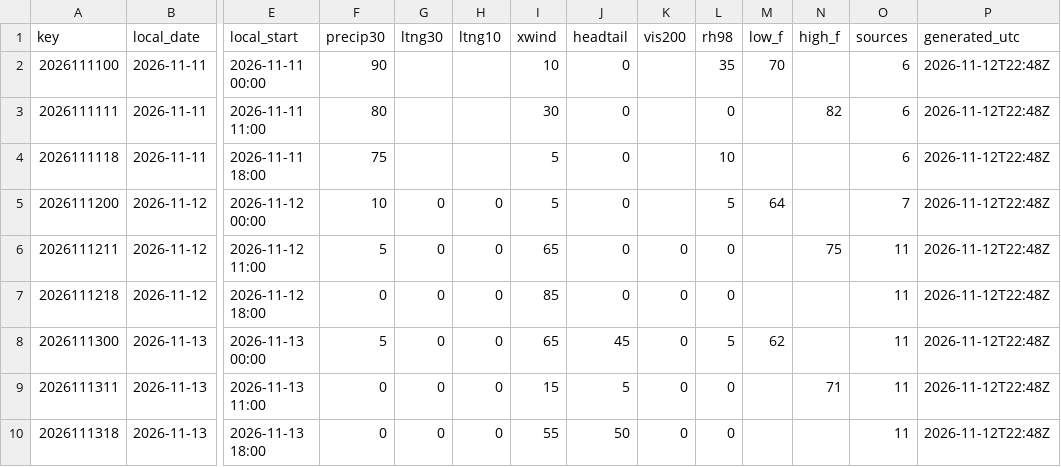
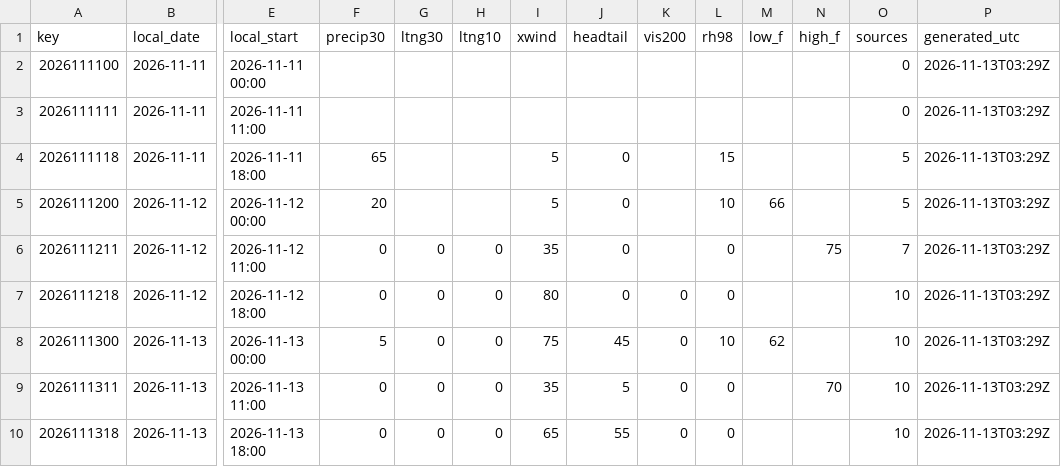
Before and after one commit to cyclonecizek/SLFWeather, a CSV file: docs/data/constraints.csv, drawn as a sheet; only a part is shown, gaps mark what is left out; the diff covers the shown part only; the diff names each change by its address in the sheet, - before the commit and + after, or states it on an @@ line.

```diff
--- a/docs/data/constraints.csv
+++ b/docs/data/constraints.csv
-F2 (precip30): 90
+F2 (precip30): (empty)
-I2 (xwind): 10
+I2 (xwind): (empty)
-J2:J3 (headtail): 0
+J2:J3 (headtail): (empty)
-L2 (rh98): 35
+L2 (rh98): (empty)
-M2 (low_f): 70
+M2 (low_f): (empty)
-O2:O3 (sources): 6
+O2:O3 (sources): 0
-P2:P10 (generated_utc): 2026-11-12T22:48Z
+P2:P10 (generated_utc): 2026-11-13T03:29Z
-F3 (precip30): 80
+F3 (precip30): (empty)
-I3 (xwind): 30
+I3 (xwind): (empty)
-L3 (rh98): 0
+L3 (rh98): (empty)
-N3 (high_f): 82
+N3 (high_f): (empty)
-F4 (precip30): 75
+F4 (precip30): 65
-L4 (rh98): 10
+L4 (rh98): 15
-O4 (sources): 6
+O4 (sources): 5
-F5 (precip30): 10
+F5 (precip30): 20
-G5 (ltng30): 0
+G5 (ltng30): (empty)
-H5 (ltng10): 0
+H5 (ltng10): (empty)
-L5 (rh98): 5
+L5 (rh98): 10
-M5 (low_f): 64
+M5 (low_f): 66
-O5 (sources): 7
+O5 (sources): 5
-F6 (precip30): 5
+F6 (precip30): 0
-I6 (xwind): 65
+I6 (xwind): 35
-K6 (vis200): 0
+K6 (vis200): (empty)
-O6 (sources): 11
+O6 (sources): 7
-I7 (xwind): 85
+I7 (xwind): 80
-O7:O10 (sources): 11
+O7:O10 (sources): 10
-I8 (xwind): 65
+I8 (xwind): 75
-L8 (rh98): 5
+L8 (rh98): 10
-I9 (xwind): 15
+I9 (xwind): 35
-N9 (high_f): 71
+N9 (high_f): 70
-I10 (xwind): 55
+I10 (xwind): 65
-J10 (headtail): 50
+J10 (headtail): 55
```
Also changed, not shown: 93 edited cells elsewhere in this file, docs/data/GFS_upper_air_KTTS.csv, docs/data/KTTS_ENS_wind.csv, 11 other files.
